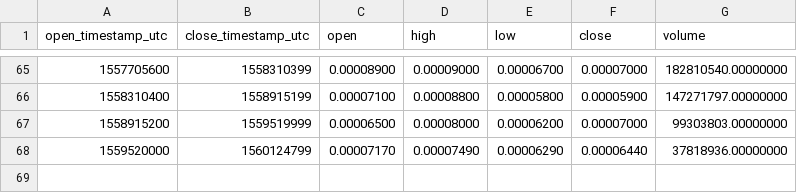
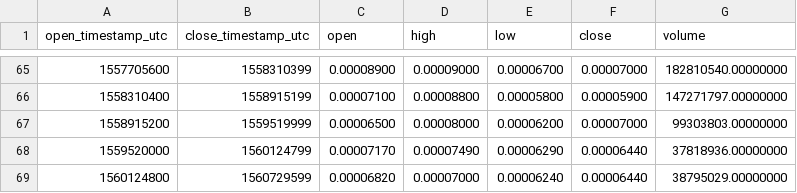
Before and after one commit to cryptobigbro/binance-NCASHBNB, a CSV file: binance-NCASHBNB-1w.csv, drawn as a sheet; only a part is shown, gaps mark what is left out; the diff names each change by its address in the sheet, - before the commit and + after, or states it on an @@ line.

```diff
--- a/binance-NCASHBNB-1w.csv
+++ b/binance-NCASHBNB-1w.csv
+row 69: 1560124800 | 1560729599 | 0.00006820 | 0.00007000 | 0.00006240 | 0.00006440 | 38795029.00000000
```
Also changed, not shown: binance-NCASHBNB-1d.csv, binance-NCASHBNB-1h.csv.
